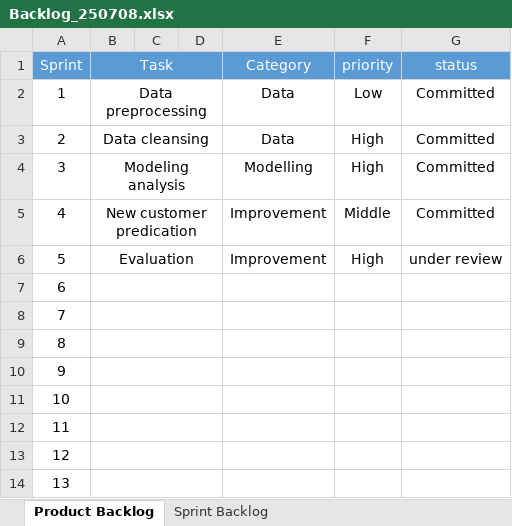
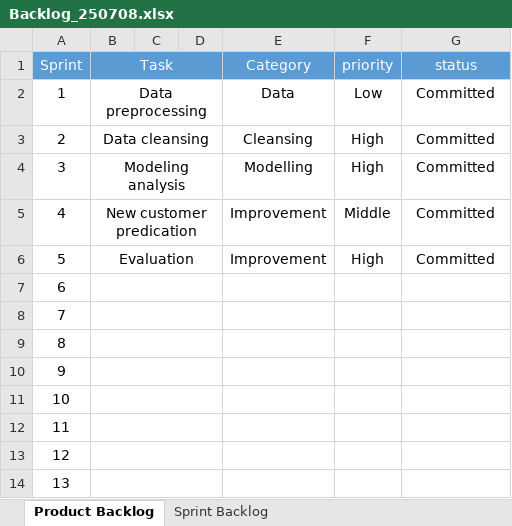
Before and after one commit to XiuhaoTan/TAN_4475Project, an Excel workbook: Backlog_250708.xlsx, sheet Product Backlog, drawn as a sheet; values as stored, in another font and other column widths than the file's, no borders; the diff names each change by its address in the sheet, - before the commit and + after, or states it on an @@ line.

Commit message:
Update Backlog file

```diff
--- a/Backlog_250708.xlsx (sheet Product Backlog)
+++ b/Backlog_250708.xlsx (sheet Product Backlog)
-E3 (Category): Data
+E3 (Category): Cleansing
-G6 (status): under review
+G6 (status): Committed
```
Also changed, not shown: 1 other file.
